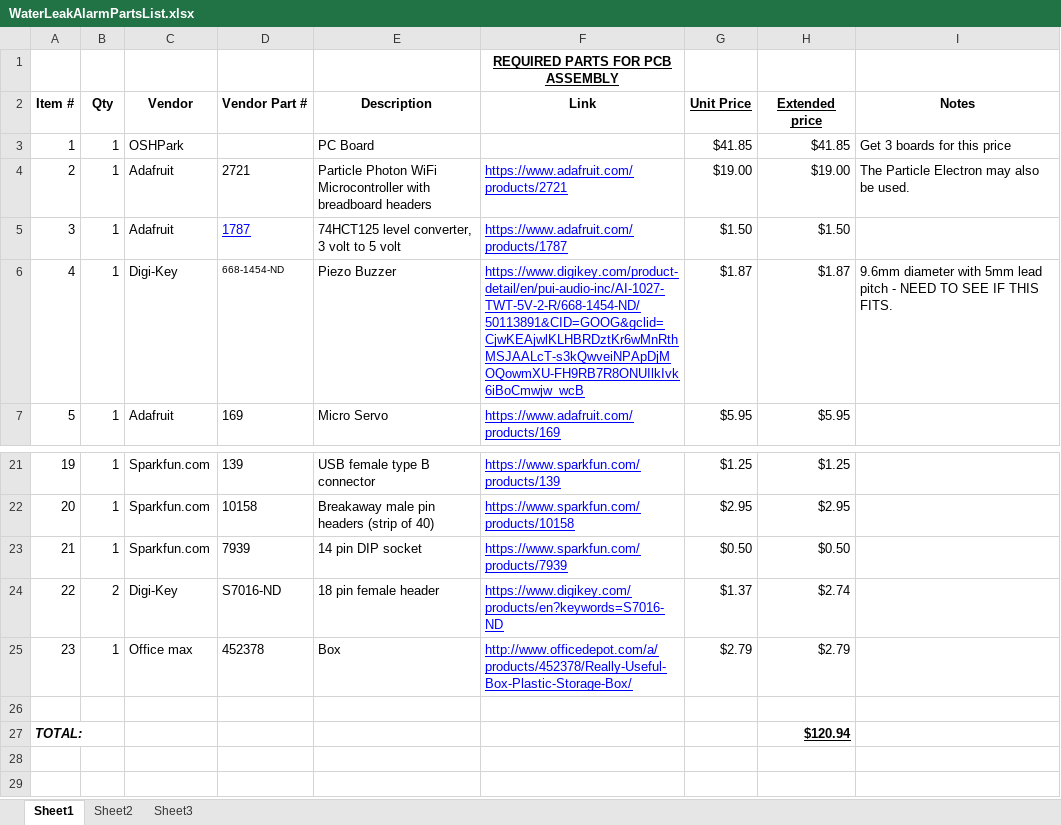
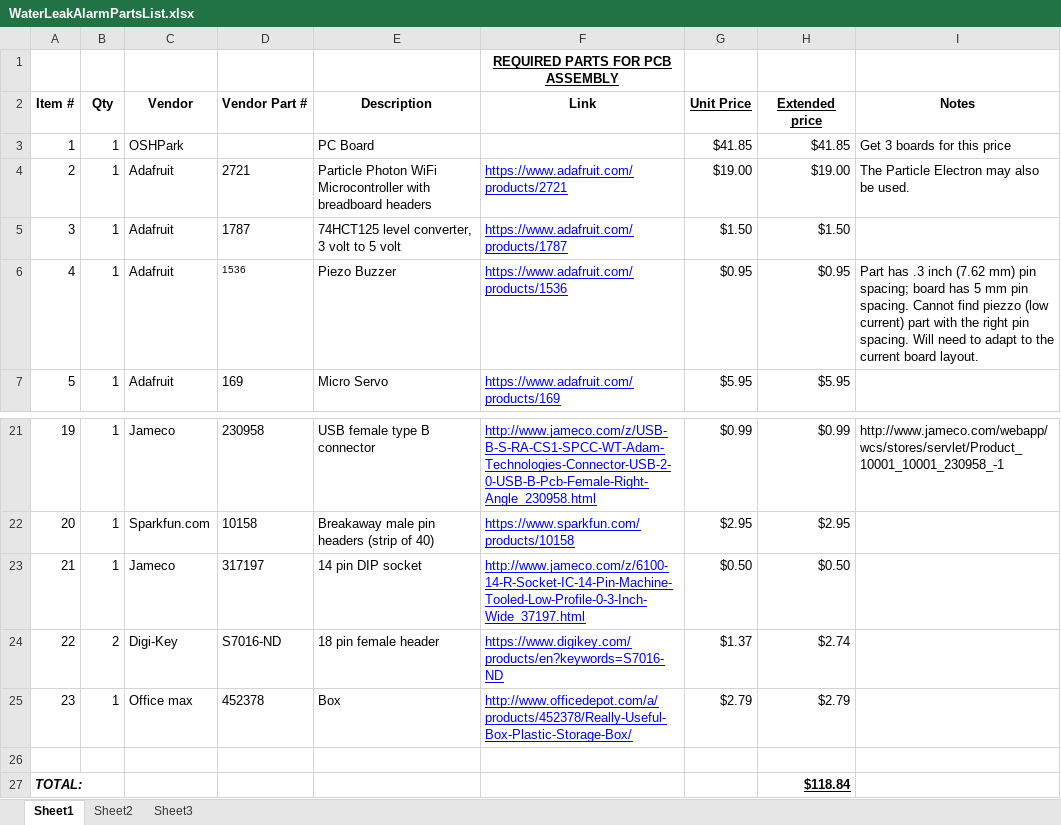
Before and after one commit to BobGlicksman/WaterLeakSensor, an Excel workbook: Hardware/WaterLeakAlarmPartsList.xlsx, sheet Sheet1, drawn as a sheet; only a part is shown, gaps mark what is left out; values as stored, in another font and other column widths than the file's, no borders; the diff covers the shown part only; the diff names each change by its address in the sheet, - before the commit and + after, or states it on an @@ line.

Commit message:
Updated parts list

```diff
--- a/Hardware/WaterLeakAlarmPartsList.xlsx (sheet Sheet1)
+++ b/Hardware/WaterLeakAlarmPartsList.xlsx (sheet Sheet1)
@@ D5 underline: on → off, text colour: #0000FF → black @@
-C6 (Vendor): Digi-Key
+C6 (Vendor): Adafruit
-D6 (Vendor Part #): 668-1454-ND
+D6 (Vendor Part #): 1536
-F6 (Link): https://www.digikey.com/product-detail/en/pui-audio-inc/AI-1027-TWT-5V-2-R/668-1454-ND/50113891&CID=GOOG&gclid=CjwKEAjwlKLHBRDztKr6wMnRthMSJAALcT-s3kQwveiNPApDjMOQowmXU-FH9RB7R8ONUIlkIvk6iBoCmwjw_wcB
+F6 (Link): https://www.adafruit.com/products/1536
-G6 (Unit Price): $1.87
+G6 (Unit Price): $0.95
-H6 (Extended price): $1.87
+H6 (Extended price): $0.95
-I6 (Notes): 9.6mm diameter with 5mm lead pitch - NEED TO SEE IF THIS FITS.
+I6 (Notes): Part has .3 inch (7.62 mm) pin spacing; board has 5 mm pin spacing. Cannot find piezzo (low current) part with the right pin spacing. Will need to adapt to the current board layout.
-C21 (Vendor): Sparkfun.com
+C21 (Vendor): Jameco
-D21 (Vendor Part #): 139
+D21 (Vendor Part #): 230958
-F21 (Link): https://www.sparkfun.com/products/139
+F21 (Link): http://www.jameco.com/z/USB-B-S-RA-CS1-SPCC-WT-Adam-Technologies-Connector-USB-2-0-USB-B-Pcb-Female-Right-Angle_230958.html
-G21 (Unit Price): $1.25
+G21 (Unit Price): $0.99
-H21 (Extended price): $1.25
+H21 (Extended price): $0.99
-I21 (Notes): (empty)
+I21 (Notes): http://www.jameco.com/webapp/wcs/stores/servlet/Product_10001_10001_230958_-1
-C23 (Vendor): Sparkfun.com
+C23 (Vendor): Jameco
-D23 (Vendor Part #): 7939
+D23 (Vendor Part #): 317197
-F23 (Link): https://www.sparkfun.com/products/7939
+F23 (Link): http://www.jameco.com/z/6100-14-R-Socket-IC-14-Pin-Machine-Tooled-Low-Profile-0-3-Inch-Wide_37197.html
-H27 (Extended price): $120.94
+H27 (Extended price): $118.84
```
Also changed, not shown: 34 edited cells elsewhere in this sheet.
